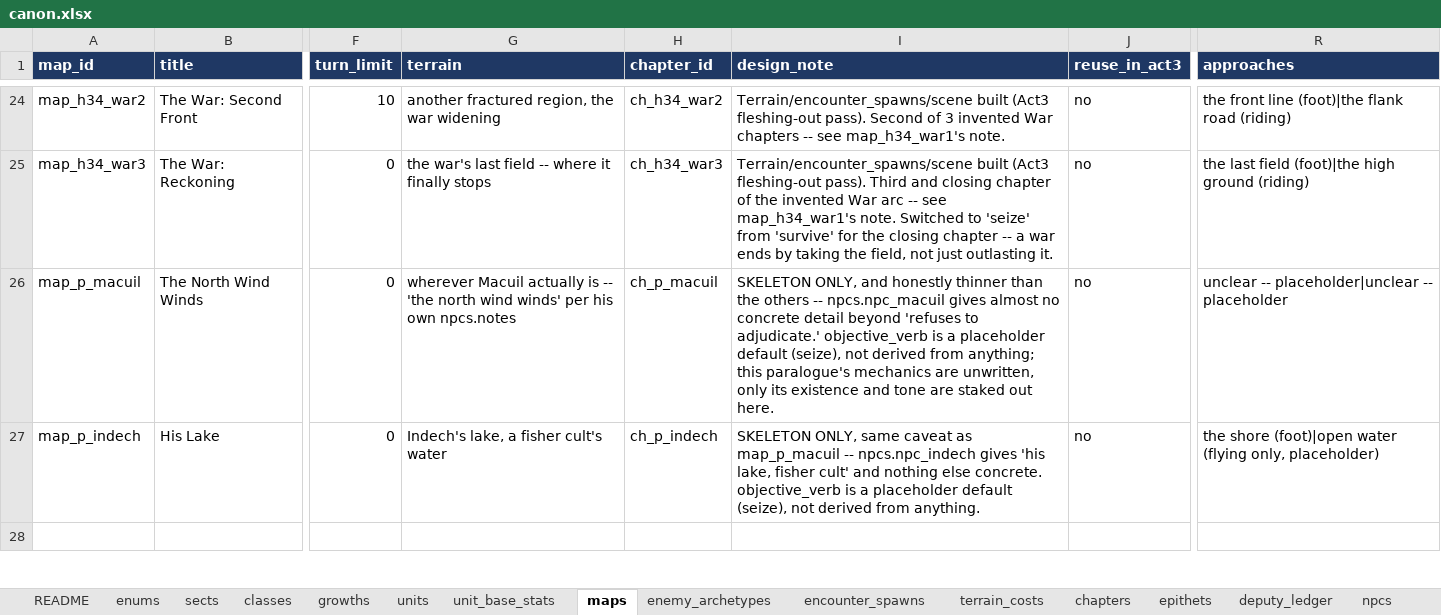
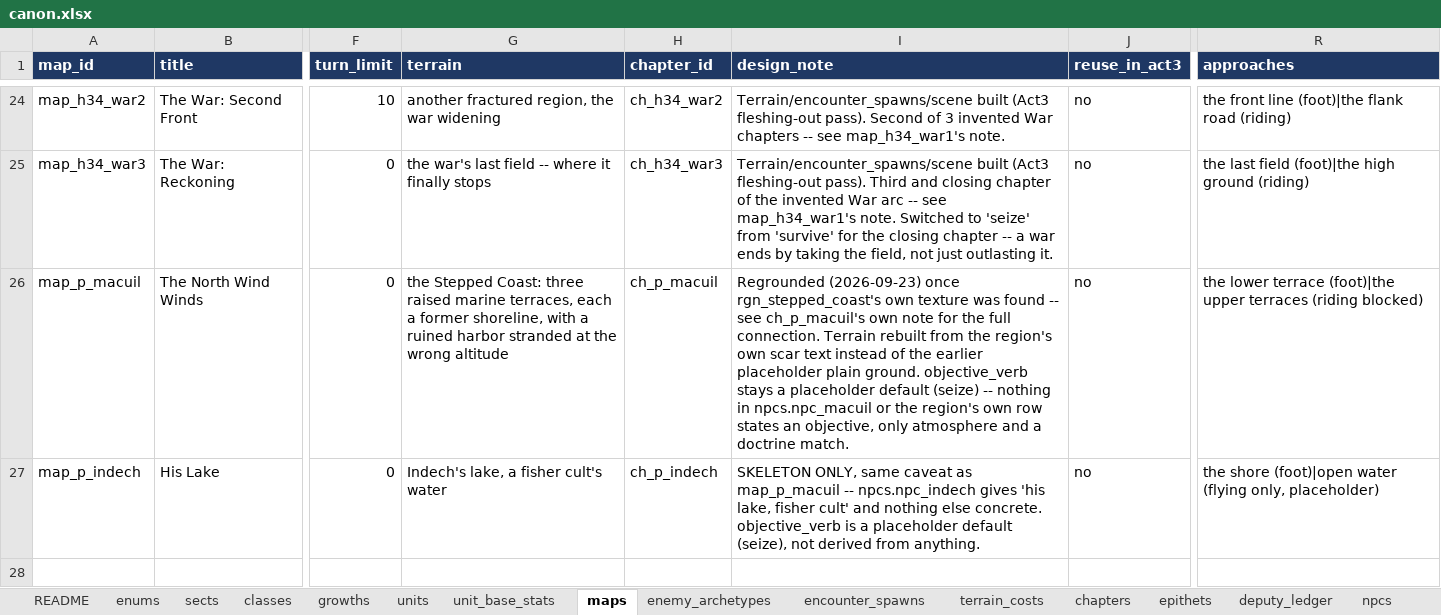
Before and after one commit to nzkogan/srpg1, an Excel workbook: canon.xlsx, sheet maps, drawn as a sheet; only a part is shown, gaps mark what is left out; values as stored, in another font and other column widths than the file's, no borders; the diff names each change by its address in the sheet, - before the commit and + after, or states it on an @@ line.

```diff
--- a/canon.xlsx (sheet maps)
+++ b/canon.xlsx (sheet maps)
-G26 (terrain): wherever Macuil actually is -- 'the north wind winds' per his own npcs.notes
+G26 (terrain): the Stepped Coast: three raised marine terraces, each a former shoreline, with a ruined harbor stranded at the wrong altitude
-I26 (design_note): SKELETON ONLY, and honestly thinner than the others -- npcs.npc_macuil gives almost no concrete detail beyond 'refuses to adjudicate.' objective_verb is a placeholder default (seize), not derived from anything; this paralogue's mechanics are unwritten, only its existence and tone are staked out here.
+I26 (design_note): Regrounded (2026-09-23) once rgn_stepped_coast's own texture was found -- see ch_p_macuil's own note for the full connection. Terrain rebuilt from the region's own scar text instead of the earlier placeholder plain ground. objective_verb stays a placeholder default (seize) -- nothing in npcs.npc_macuil or the region's own row states an objective, only atmosphere and a doctrine match.
-R26 (approaches): unclear -- placeholder|unclear -- placeholder
+R26 (approaches): the lower terrace (foot)|the upper terraces (riding blocked)
```
Also changed, not shown: sheet chapters, sheet scenes, sheet npcs, sheet sects, 7 other files.
